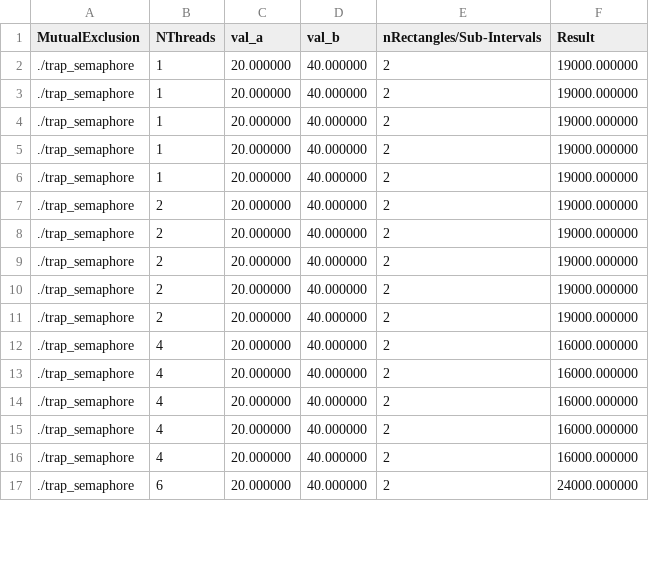
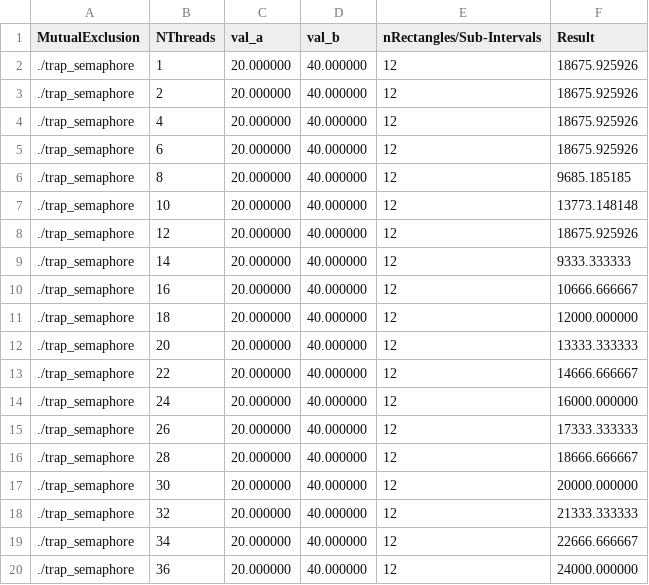
Before and after one commit to CarlosDiogo01/ConcurrencyControl_in_Shared_Memory_TP2, a CSV file: src/CSV/trap_semaphore_output.csv, drawn as a sheet; only a part is shown; the diff covers the shown part only.

```diff
--- a/src/CSV/trap_semaphore_output.csv
+++ b/src/CSV/trap_semaphore_output.csv
@@ -1,17 +1,20 @@
 MutualExclusion,NThreads,val_a,val_b,nRectangles/Sub-Intervals,Result
-./trap_semaphore,1,20.000000,40.000000,2,19000.000000
-./trap_semaphore,1,20.000000,40.000000,2,19000.000000
-./trap_semaphore,1,20.000000,40.000000,2,19000.000000
-./trap_semaphore,1,20.000000,40.000000,2,19000.000000
-./trap_semaphore,1,20.000000,40.000000,2,19000.000000
-./trap_semaphore,2,20.000000,40.000000,2,19000.000000
-./trap_semaphore,2,20.000000,40.000000,2,19000.000000
-./trap_semaphore,2,20.000000,40.000000,2,19000.000000
-./trap_semaphore,2,20.000000,40.000000,2,19000.000000
-./trap_semaphore,2,20.000000,40.000000,2,19000.000000
-./trap_semaphore,4,20.000000,40.000000,2,16000.000000
-./trap_semaphore,4,20.000000,40.000000,2,16000.000000
-./trap_semaphore,4,20.000000,40.000000,2,16000.000000
-./trap_semaphore,4,20.000000,40.000000,2,16000.000000
-./trap_semaphore,4,20.000000,40.000000,2,16000.000000
-./trap_semaphore,6,20.000000,40.000000,2,24000.000000
+./trap_semaphore,1,20.000000,40.000000,12,18675.925926
+./trap_semaphore,2,20.000000,40.000000,12,18675.925926
+./trap_semaphore,4,20.000000,40.000000,12,18675.925926
+./trap_semaphore,6,20.000000,40.000000,12,18675.925926
+./trap_semaphore,8,20.000000,40.000000,12,9685.185185
+./trap_semaphore,10,20.000000,40.000000,12,13773.148148
+./trap_semaphore,12,20.000000,40.000000,12,18675.925926
+./trap_semaphore,14,20.000000,40.000000,12,9333.333333
+./trap_semaphore,16,20.000000,40.000000,12,10666.666667
+./trap_semaphore,18,20.000000,40.000000,12,12000.000000
+./trap_semaphore,20,20.000000,40.000000,12,13333.333333
+./trap_semaphore,22,20.000000,40.000000,12,14666.666667
+./trap_semaphore,24,20.000000,40.000000,12,16000.000000
+./trap_semaphore,26,20.000000,40.000000,12,17333.333333
+./trap_semaphore,28,20.000000,40.000000,12,18666.666667
+./trap_semaphore,30,20.000000,40.000000,12,20000.000000
+./trap_semaphore,32,20.000000,40.000000,12,21333.333333
+./trap_semaphore,34,20.000000,40.000000,12,22666.666667
+./trap_semaphore,36,20.000000,40.000000,12,24000.000000
```
Also changed, not shown: 40 edited cells elsewhere in this file, src/CSV/pth_hello_output.csv, src/CSV/trap_busywaiting_output.csv, 6 other files.
